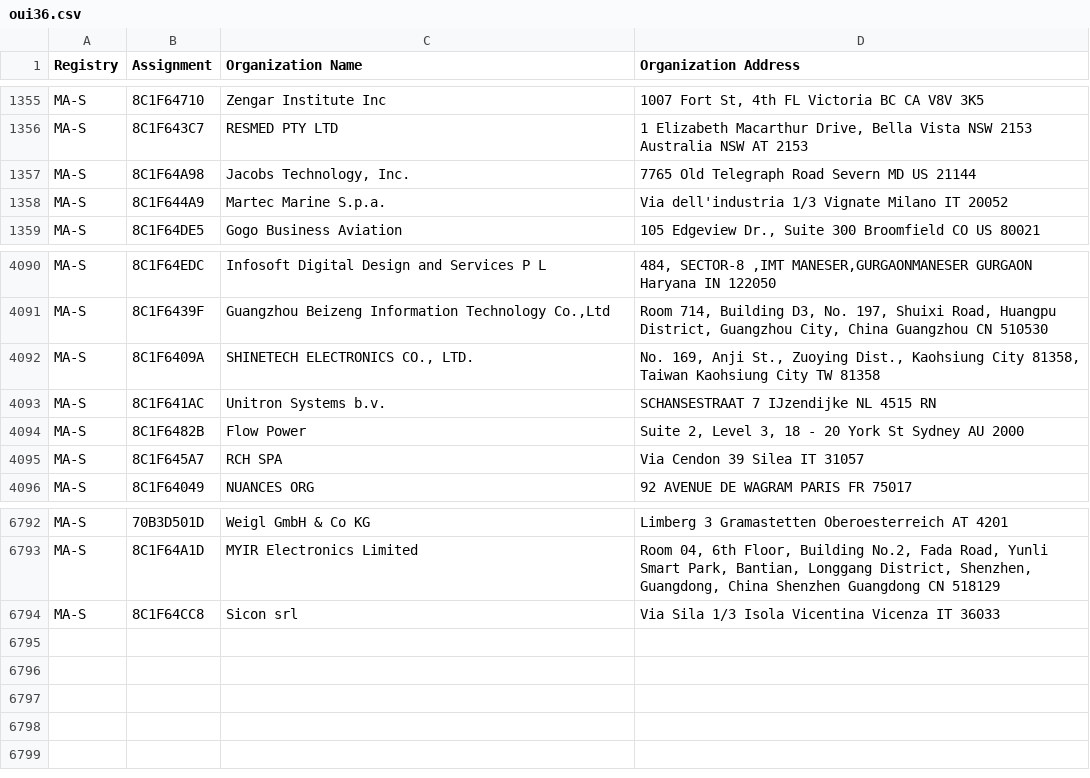
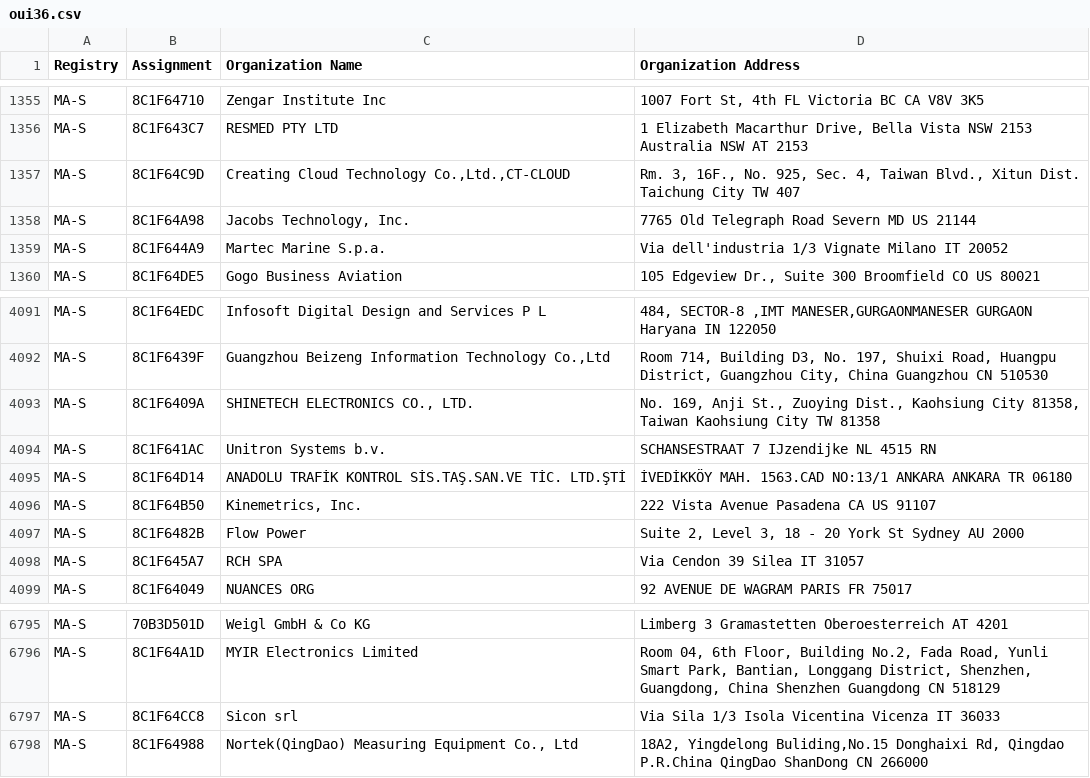
Before and after one commit to hdm/mac-tracker, a CSV file: data/ieee/oui36.csv, drawn as a sheet; only a part is shown, gaps mark what is left out.

Commit message:
Auto: Update files from IEEE

```diff
--- a/data/ieee/oui36.csv
+++ b/data/ieee/oui36.csv
@@ -1356,2 +1356,3 @@ MA-S,8C1F64710,Zengar Institute Inc,"1007 Fort St, 4th FL Victoria BC CA V8V 3K5
 MA-S,8C1F643C7,RESMED PTY LTD,"1 Elizabeth Macarthur Drive, Bella Vista NSW 2153 Australia NSW  AT 2153 "
+MA-S,8C1F64C9D,"Creating Cloud Technology Co.,Ltd.,CT-CLOUD","Rm. 3, 16F., No. 925, Sec. 4, Taiwan Blvd., Xitun Dist. Taichung City  TW 407 "
 MA-S,8C1F64A98,"Jacobs Technology, Inc.",7765 Old Telegraph Road Severn MD US 21144
@@ -4093,2 +4094,4 @@ MA-S,8C1F6409A,"SHINETECH ELECTRONICS CO., LTD.","No. 169, Anji St., Zuoying Dis
 MA-S,8C1F641AC,Unitron Systems b.v.,SCHANSESTRAAT 7 IJzendijke  NL 4515 RN
+MA-S,8C1F64D14,ANADOLU TRAFİK KONTROL SİS.TAŞ.SAN.VE TİC. LTD.ŞTİ,İVEDİKKÖY MAH. 1563.CAD NO:13/1 ANKARA ANKARA TR 06180
+MA-S,8C1F64B50,"Kinemetrics, Inc.",222 Vista Avenue Pasadena CA US 91107
 MA-S,8C1F6482B,Flow Power,"Suite 2, Level 3, 18 - 20 York St Sydney  AU 2000 "
@@ -6794 +6797,2 @@ MA-S,8C1F64A1D,MYIR Electronics Limited,"Room 04, 6th Floor, Building No.2, Fada
 MA-S,8C1F64CC8,Sicon srl,Via Sila 1/3 Isola Vicentina Vicenza IT 36033
+MA-S,8C1F64988,"Nortek(QingDao) Measuring Equipment Co., Ltd","18A2, Yingdelong Buliding,No.15 Donghaixi Rd, Qingdao P.R.China QingDao ShanDong CN 266000 "
```
Also changed, not shown: data/ieee/mam.csv, 4 other files.
